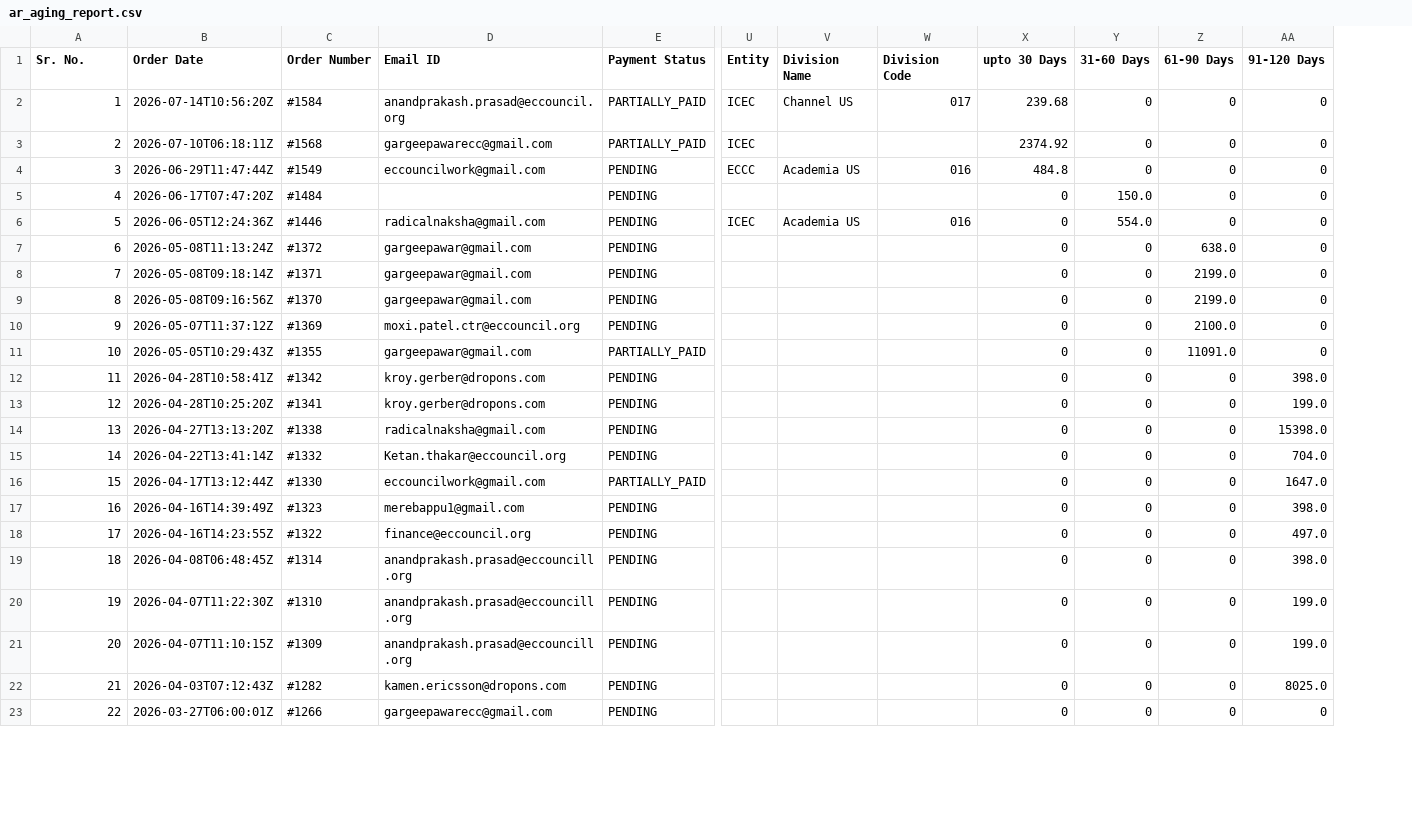
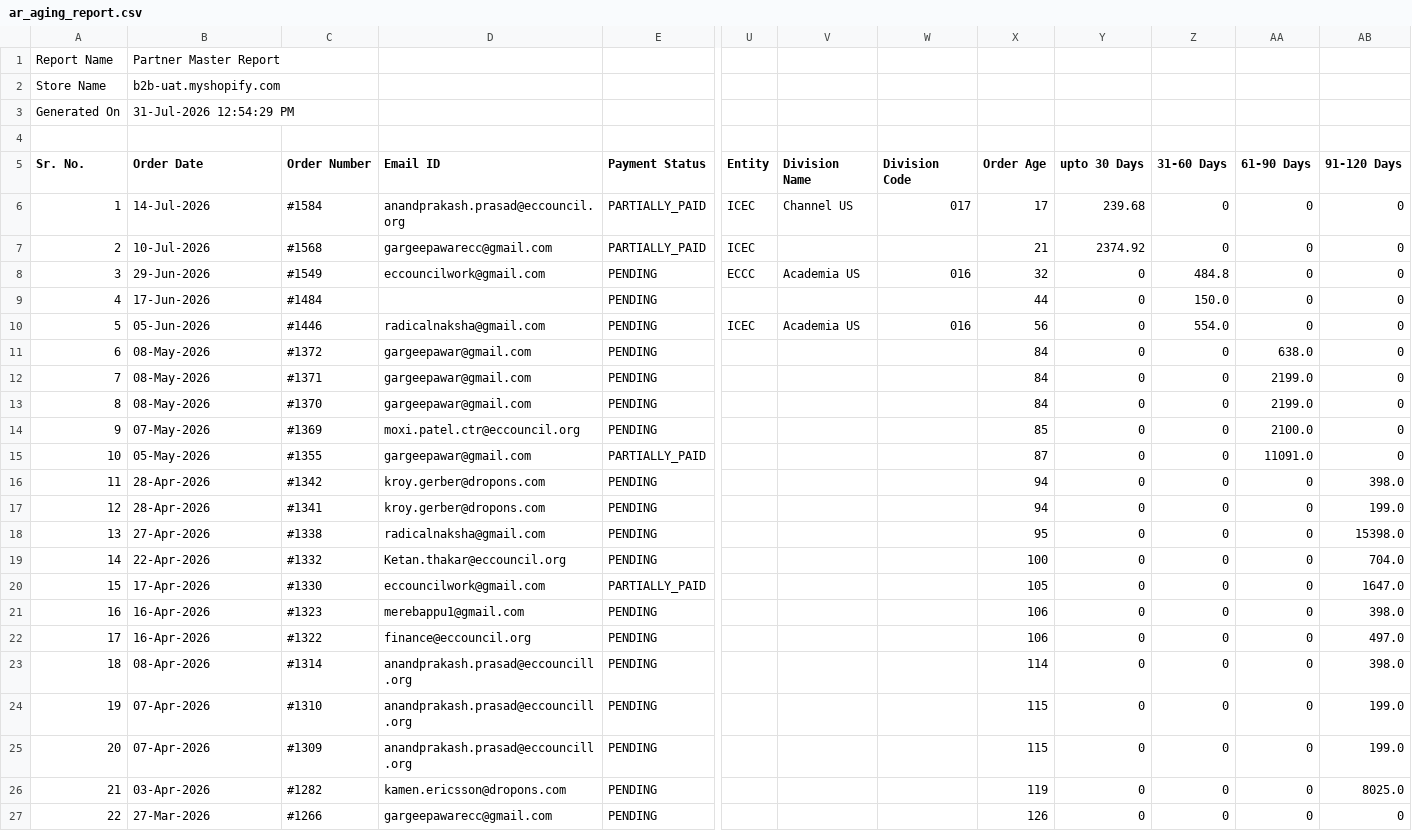
Before and after one commit to Ecc-Suraj/Finance_app, a CSV file: backend/ar_aging_report.csv, drawn as a sheet; only a part is shown, gaps mark what is left out; addresses are those after the commit; rows hold the shown columns only; the diff covers the shown part only; the diff names each change by its address in the sheet, - before the commit and + after, or states it on an @@ line.

Commit message:
finalized the AR report

```diff
--- a/backend/ar_aging_report.csv
+++ b/backend/ar_aging_report.csv
+column X (Order Age), rows 6-27: 17 | 21 | 32 | 44 | 56 | 84 | 84 | 84 | 85 | 87 | 94 | 94 | 95 | 100 | 105 | 106 | 106 | 114 | 115 | 115 | 119 | 126
+row 1: Report Name | Partner Master Report
+row 2: Store Name | b2b-uat.myshopify.com
+row 3: Generated On | 31-Jul-2026 12:54:29 PM
+row 4: (empty)
-B6 (Order Date): 2026-07-14T10:56:20Z
+B6 (Order Date): 14-Jul-2026
-B7 (Order Date): 2026-07-10T06:18:11Z
+B7 (Order Date): 10-Jul-2026
-B8 (Order Date): 2026-06-29T11:47:44Z
+B8 (Order Date): 29-Jun-2026
-Y8 (upto 30 Days): 484.8
+Y8 (upto 30 Days): 0
-Z8 (31-60 Days): 0
+Z8 (31-60 Days): 484.8
-B9 (Order Date): 2026-06-17T07:47:20Z
+B9 (Order Date): 17-Jun-2026
-B10 (Order Date): 2026-06-05T12:24:36Z
+B10 (Order Date): 05-Jun-2026
-B11 (Order Date): 2026-05-08T11:13:24Z
+B11 (Order Date): 08-May-2026
-B12 (Order Date): 2026-05-08T09:18:14Z
+B12 (Order Date): 08-May-2026
-B13 (Order Date): 2026-05-08T09:16:56Z
+B13 (Order Date): 08-May-2026
-B14 (Order Date): 2026-05-07T11:37:12Z
+B14 (Order Date): 07-May-2026
-B15 (Order Date): 2026-05-05T10:29:43Z
+B15 (Order Date): 05-May-2026
-B16 (Order Date): 2026-04-28T10:58:41Z
+B16 (Order Date): 28-Apr-2026
-B17 (Order Date): 2026-04-28T10:25:20Z
+B17 (Order Date): 28-Apr-2026
-B18 (Order Date): 2026-04-27T13:13:20Z
+B18 (Order Date): 27-Apr-2026
-B19 (Order Date): 2026-04-22T13:41:14Z
+B19 (Order Date): 22-Apr-2026
-B20 (Order Date): 2026-04-17T13:12:44Z
+B20 (Order Date): 17-Apr-2026
-B21 (Order Date): 2026-04-16T14:39:49Z
+B21 (Order Date): 16-Apr-2026
-B22 (Order Date): 2026-04-16T14:23:55Z
+B22 (Order Date): 16-Apr-2026
-B23 (Order Date): 2026-04-08T06:48:45Z
+B23 (Order Date): 08-Apr-2026
-B24 (Order Date): 2026-04-07T11:22:30Z
+B24 (Order Date): 07-Apr-2026
-B25 (Order Date): 2026-04-07T11:10:15Z
+B25 (Order Date): 07-Apr-2026
-B26 (Order Date): 2026-04-03T07:12:43Z
+B26 (Order Date): 03-Apr-2026
-B27 (Order Date): 2026-03-27T06:00:01Z
+B27 (Order Date): 27-Mar-2026
```
Also changed, not shown: 12 edited cells elsewhere in this file, 1 other file.
